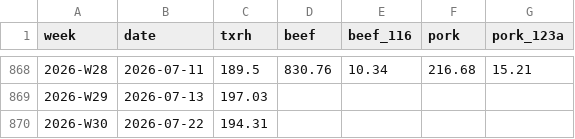
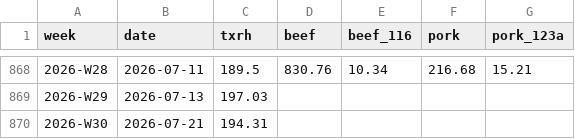
Before and after one commit to cri8-gemini/cri8-gemini.github.io, a CSV file: data/merged_weekly.csv, drawn as a sheet; only a part is shown, gaps mark what is left out.

```diff
--- a/data/merged_weekly.csv
+++ b/data/merged_weekly.csv
@@ -869,2 +869,2 @@ week,date,txrh,beef,beef_116,pork,pork_123a
 2026-W29,2026-07-13,197.03,,,,
-2026-W30,2026-07-22,194.31,,,,
+2026-W30,2026-07-21,194.31,,,,
```
Also changed, not shown: data/stocks/TXRH.csv.
